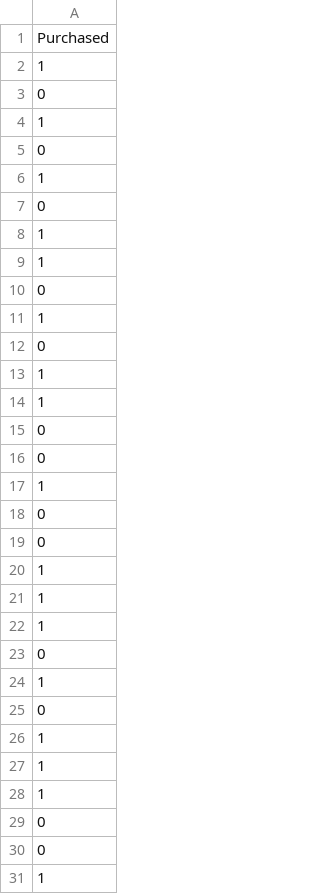
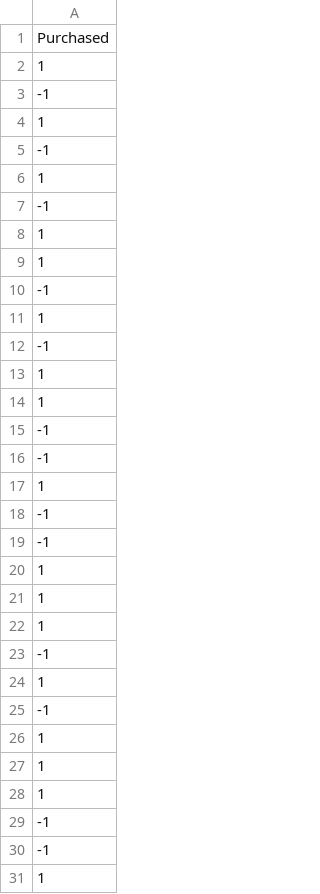
Before and after one commit to david-inf/SGD-and-LS, a CSV file: py/datasets/cars/car_y_test.csv, drawn as a sheet; only a part is shown; the diff covers the shown part only.

```diff
--- a/py/datasets/cars/car_y_test.csv
+++ b/py/datasets/cars/car_y_test.csv
@@ -2,19 +2,19 @@ Purchased
 1
-0
+-1
 1
-0
+-1
 1
-0
+-1
 1
 1
-0
+-1
 1
-0
+-1
 1
 1
-0
-0
+-1
+-1
 1
-0
-0
+-1
+-1
 1
@@ -22,5 +22,5 @@ Purchased
 1
-0
+-1
 1
-0
+-1
 1
@@ -28,4 +28,4 @@ Purchased
 1
-0
-0
+-1
+-1
 1
```
Also changed, not shown: 100 edited cells elsewhere in this file, py/datasets/apple_quality/apple_X_test.csv, py/datasets/apple_quality/apple_y_test.csv, 15 other files.
